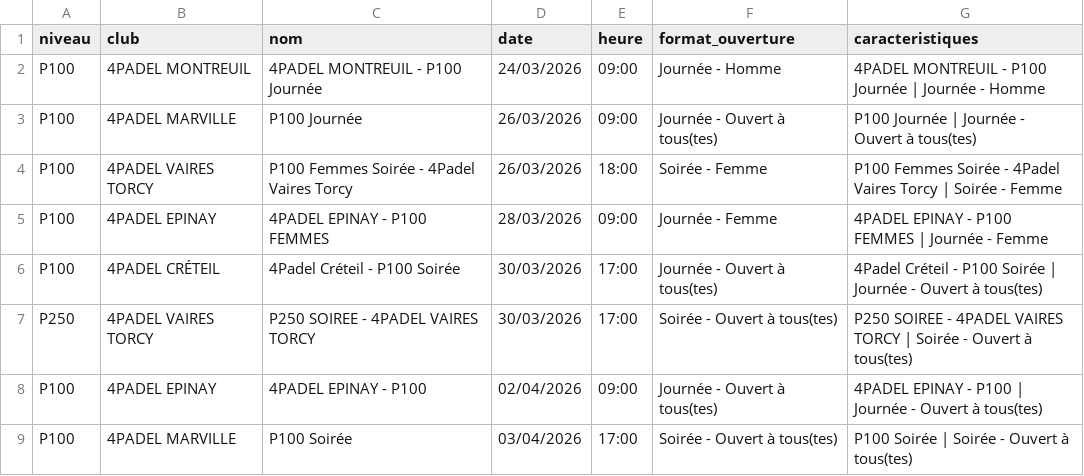
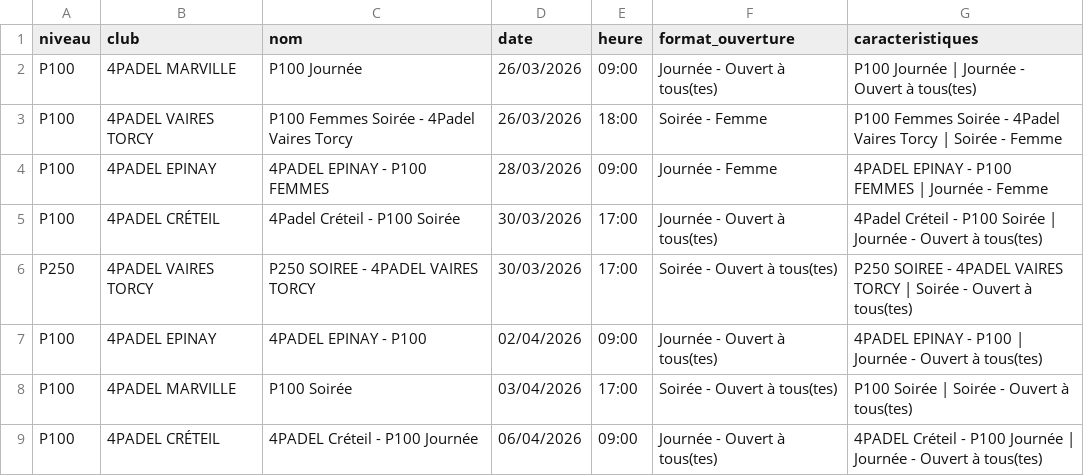
Before and after one commit to TheBigLouloup/Padel, a CSV file: tournois_4padel.csv, drawn as a sheet; only a part is shown; the shorter side is filled out with more unchanged rows.

```diff
--- a/tournois_4padel.csv
+++ b/tournois_4padel.csv
@@ -1,3 +1,2 @@
 niveau,club,nom,date,heure,format_ouverture,caracteristiques
-P100,4PADEL MONTREUIL,4PADEL MONTREUIL - P100 Journée,24/03/2026,09:00,Journée - Homme,4PADEL MONTREUIL - P100 Journée | Journée - Homme
 P100,4PADEL MARVILLE,P100 Journée,26/03/2026,09:00,Journée - Ouvert à tous(tes),P100 Journée | Journée - Ouvert à tous(tes)
```
